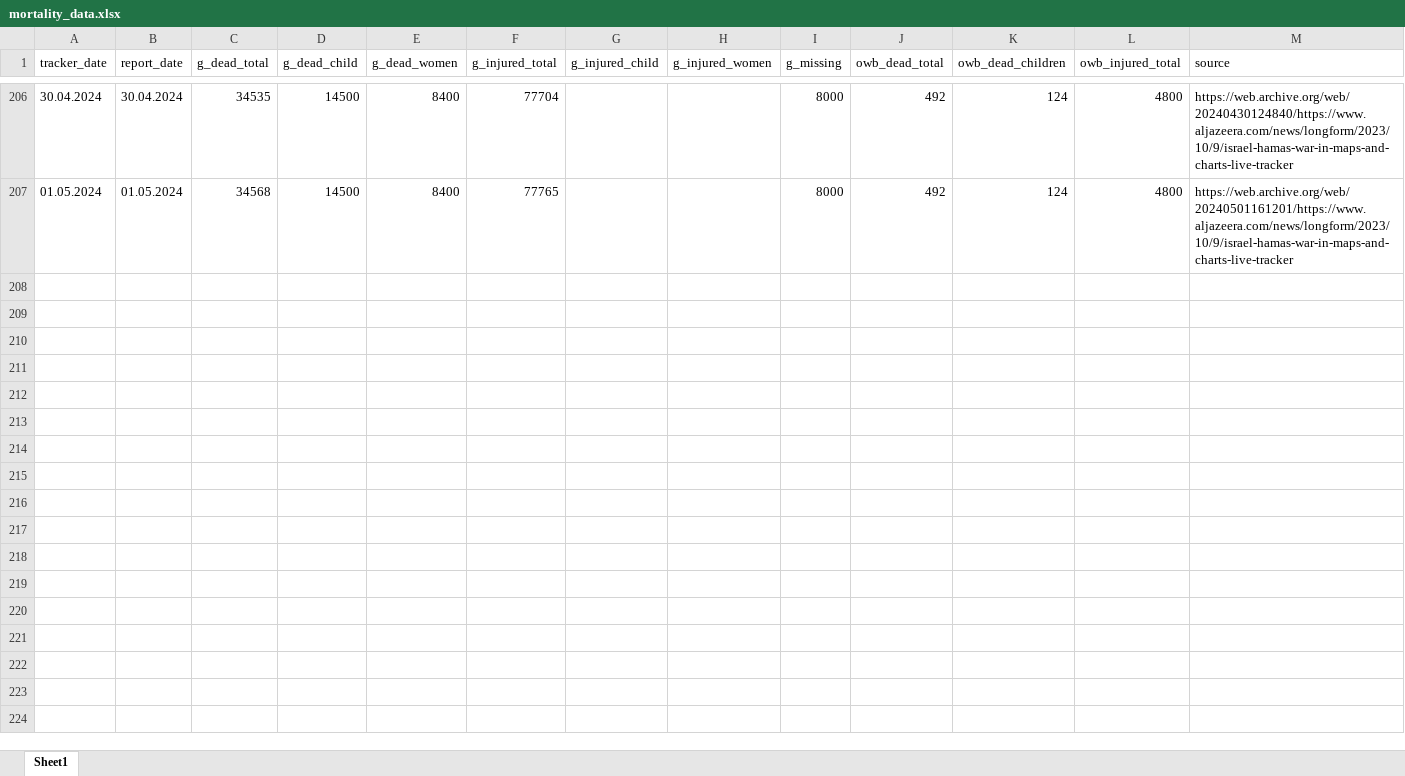
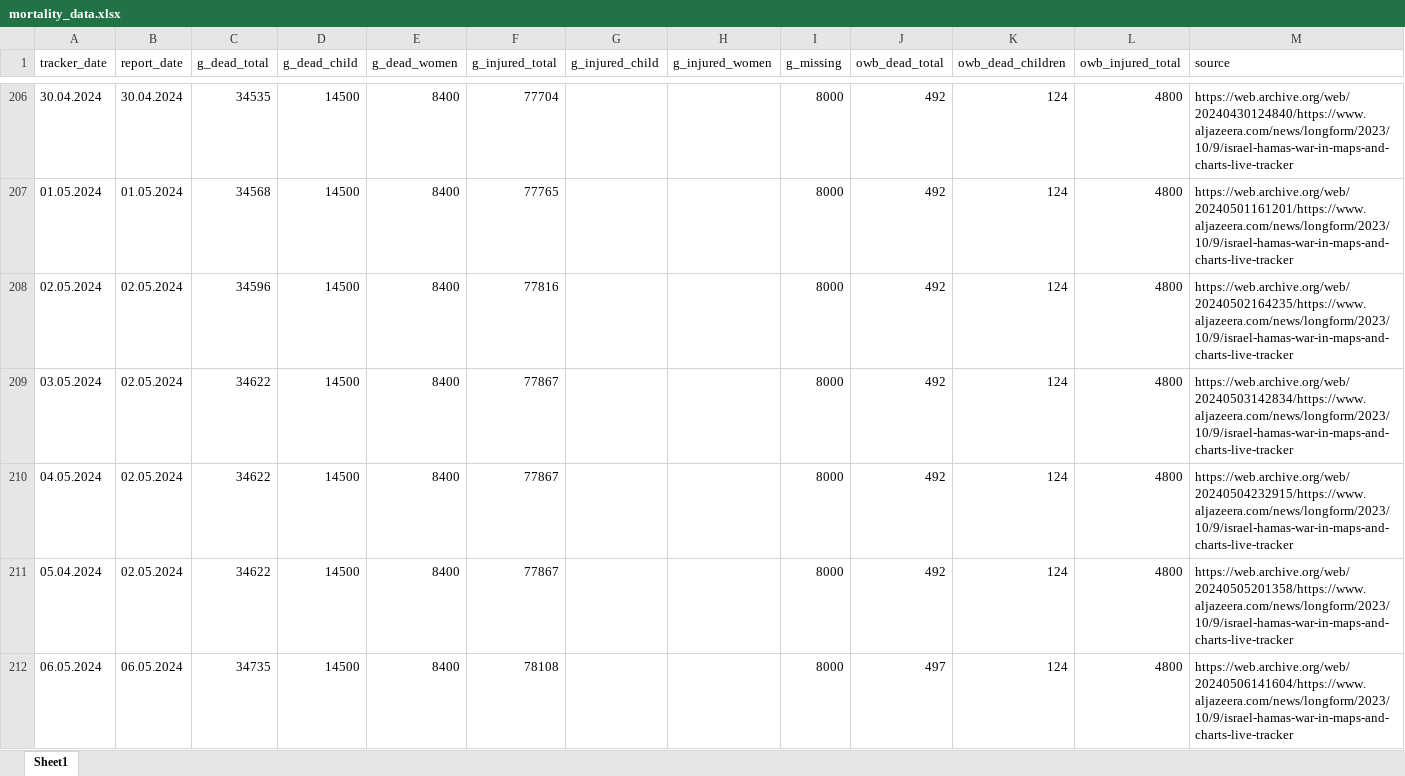
Before and after one commit to dreidpath/gaza-mortality, an Excel workbook: data/mortality_data.xlsx, sheet Sheet1, drawn as a sheet; only a part is shown, gaps mark what is left out; values as stored, in another font and other column widths than the file's, no borders; the diff names each change by its address in the sheet, - before the commit and + after, or states it on an @@ line.

Commit message:
Data updated 06 May 2024

```diff
--- a/data/mortality_data.xlsx (sheet Sheet1)
+++ b/data/mortality_data.xlsx (sheet Sheet1)
+row 208: 02.05.2024 | 02.05.2024 | 34596 | 14500 | 8400 | 77816 |  |  | 8000 | 492 | 124 | 4800 | https://web.archive.org/web/20240502164235/https://www.aljazeera.com/news/longform/2023/10/9/israel-hamas-war-in-maps-and-charts-live-tracker
+row 209: 03.05.2024 | 02.05.2024 | 34622 | 14500 | 8400 | 77867 |  |  | 8000 | 492 | 124 | 4800 | https://web.archive.org/web/20240503142834/https://www.aljazeera.com/news/longform/2023/10/9/israel-hamas-war-in-maps-and-charts-live-tracker
+row 210: 04.05.2024 | 02.05.2024 | 34622 | 14500 | 8400 | 77867 |  |  | 8000 | 492 | 124 | 4800 | https://web.archive.org/web/20240504232915/https://www.aljazeera.com/news/longform/2023/10/9/israel-hamas-war-in-maps-and-charts-live-tracker
+row 211: 05.04.2024 | 02.05.2024 | 34622 | 14500 | 8400 | 77867 |  |  | 8000 | 492 | 124 | 4800 | https://web.archive.org/web/20240505201358/https://www.aljazeera.com/news/longform/2023/10/9/israel-hamas-war-in-maps-and-charts-live-tracker
+row 212: 06.05.2024 | 06.05.2024 | 34735 | 14500 | 8400 | 78108 |  |  | 8000 | 497 | 124 | 4800 | https://web.archive.org/web/20240506141604/https://www.aljazeera.com/news/longform/2023/10/9/israel-hamas-war-in-maps-and-charts-live-tracker
```
Also changed, not shown: 6 other files.
